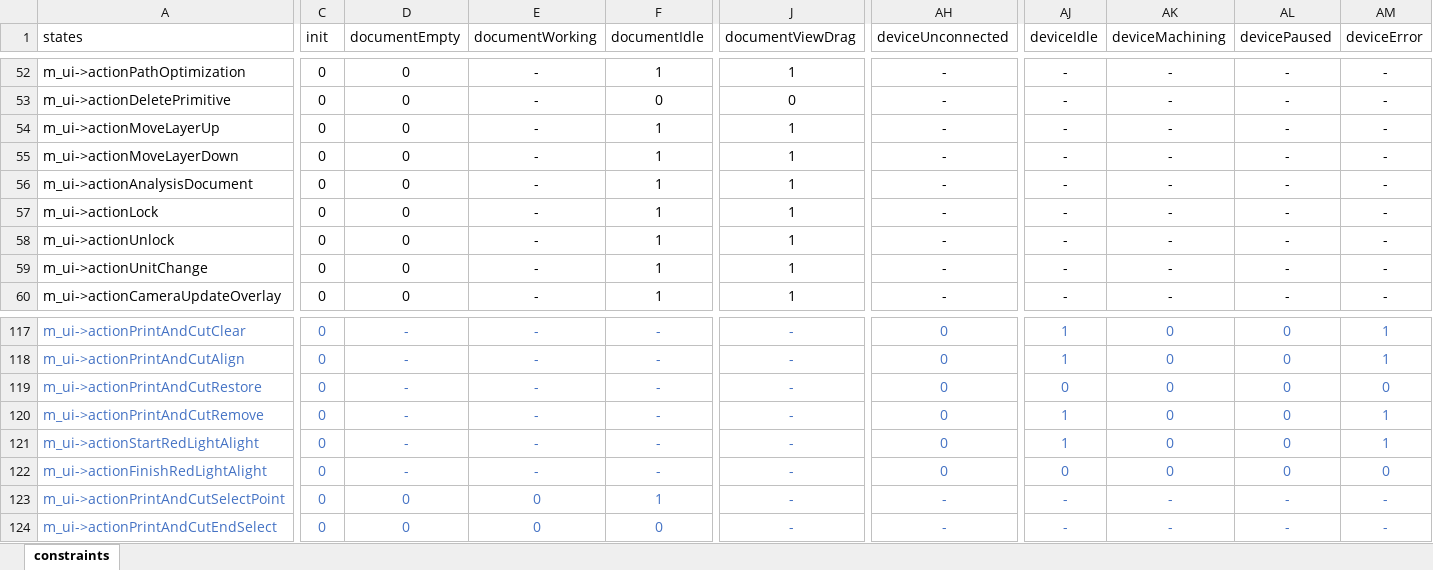
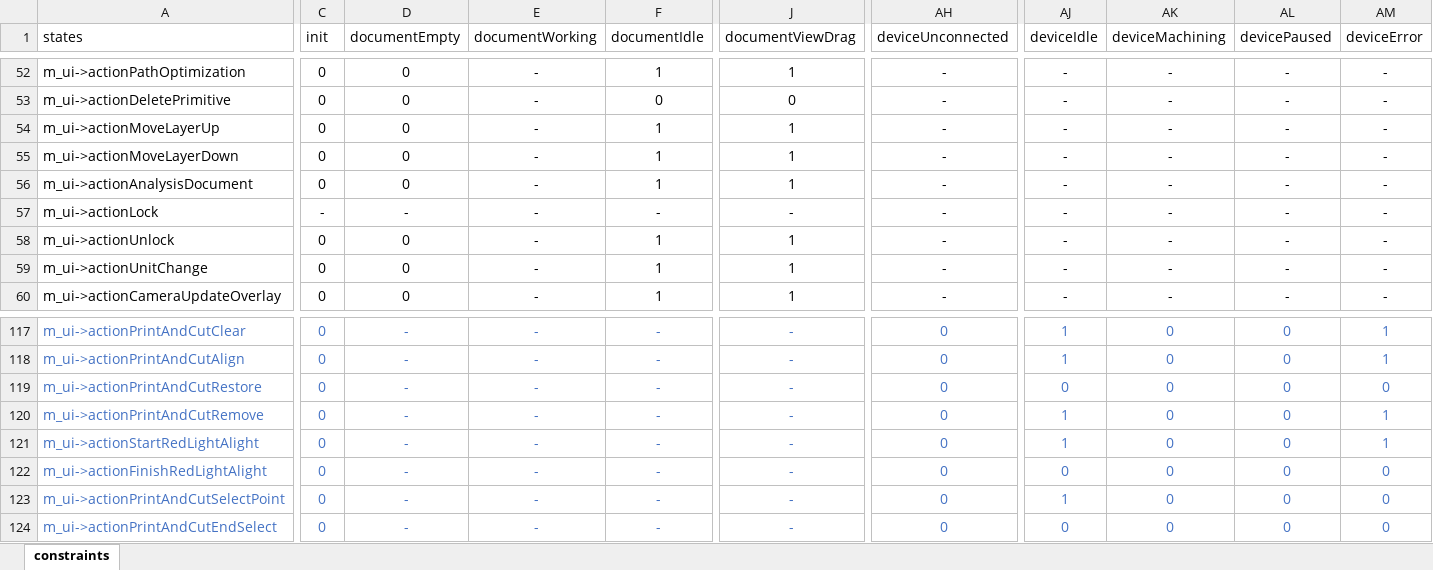
Before and after one commit to oneminute/LaserController, an Excel workbook: res/constraints.xlsx, sheet constraints, drawn as a sheet; only a part is shown, gaps mark what is left out; values as stored, in another font and other column widths than the file's, no borders; table styles not drawn; the diff covers the shown part only; the diff names each change by its address in the sheet, - before the commit and + after, or states it on an @@ line.

```diff
--- a/res/constraints.xlsx (sheet constraints)
+++ b/res/constraints.xlsx (sheet constraints)
-C57 (init): 0
+C57 (init): -
-D57 (documentEmpty): 0
+D57 (documentEmpty): -
-F57 (documentIdle): 1
+F57 (documentIdle): -
-J57 (documentViewDrag): 1
+J57 (documentViewDrag): -
-D123:D124 (documentEmpty): 0
+D123:D124 (documentEmpty): -
-E123:E124 (documentWorking): 0
+E123:E124 (documentWorking): -
-F123 (documentIdle): 1
+F123 (documentIdle): -
-AH123:AH124 (deviceUnconnected): -
+AH123:AH124 (deviceUnconnected): 0
-AJ123 (deviceIdle): -
+AJ123 (deviceIdle): 1
-AK123:AK124 (deviceMachining): -
+AK123:AK124 (deviceMachining): 0
-AL123:AL124 (devicePaused): -
+AL123:AL124 (devicePaused): 0
-AM123:AM124 (deviceError): -
+AM123:AM124 (deviceError): 0
-F124 (documentIdle): 0
+F124 (documentIdle): -
-AJ124 (deviceIdle): -
+AJ124 (deviceIdle): 0
```
Also changed, not shown: 7 edited cells and cell formats elsewhere in this sheet, 1 other file.
